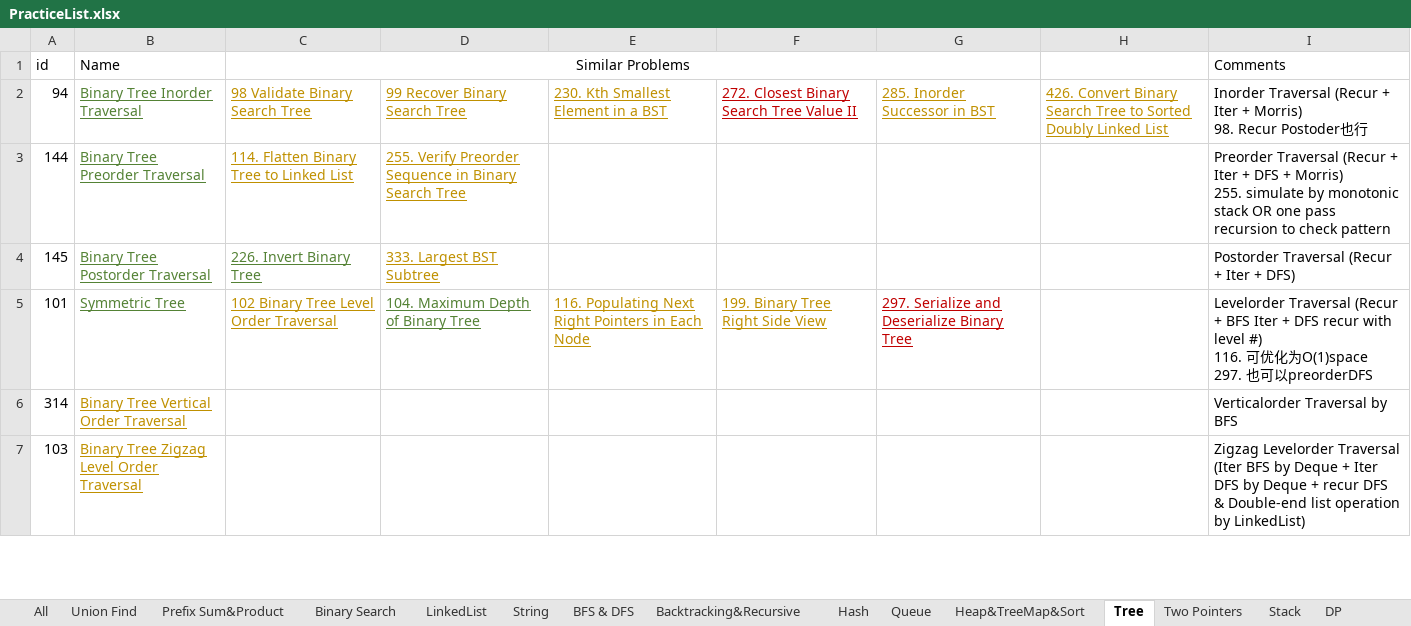
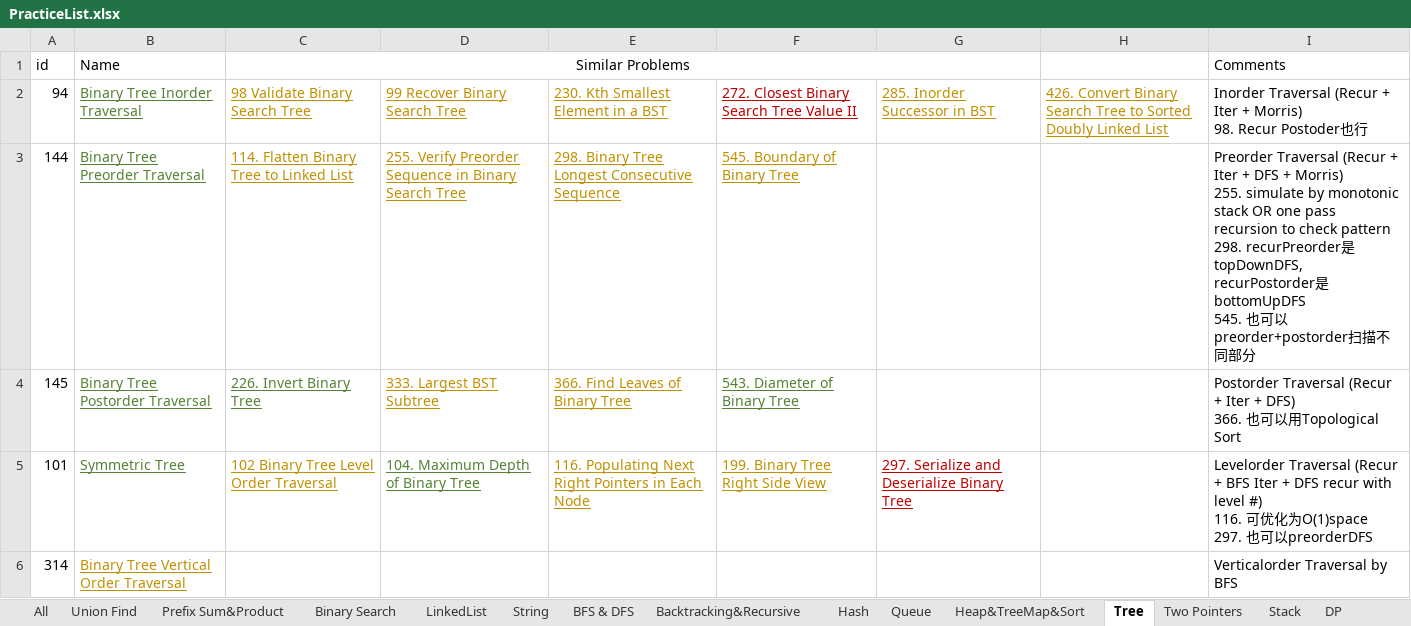
Before and after one commit to LiXieLabs/codingpractice, an Excel workbook: PracticeList.xlsx, sheet Tree, drawn as a sheet; only a part is shown; the shorter side is filled out with more unchanged rows; values as stored, in another font and other column widths than the file's, no borders; ↵ is a line break in a cell; the diff names each change by its address in the sheet, - before the commit and + after, or states it on an @@ line.

Commit message:
practice 2022Dec22

```diff
--- a/PracticeList.xlsx (sheet Tree)
+++ b/PracticeList.xlsx (sheet Tree)
-E3: (empty)
+E3: 298. Binary Tree Longest Consecutive Sequence
-F3: (empty)
+F3: 545. Boundary of Binary Tree
-I3: …check pattern
+I3: …check pattern ↵ 298. recurPreorder是topDownDFS, recurPostorder是bottomUpDFS ↵ 545. 也可以preorder+postorder扫描不同部分
-E4: (empty)
+E4: 366. Find Leaves of Binary Tree
-F4: (empty)
+F4: 543. Diameter of Binary Tree
-I4: …+ DFS)
+I4: …+ DFS) ↵ 366. 也可以用Topological Sort
```
Also changed, not shown: sheet All, 4 other files.
